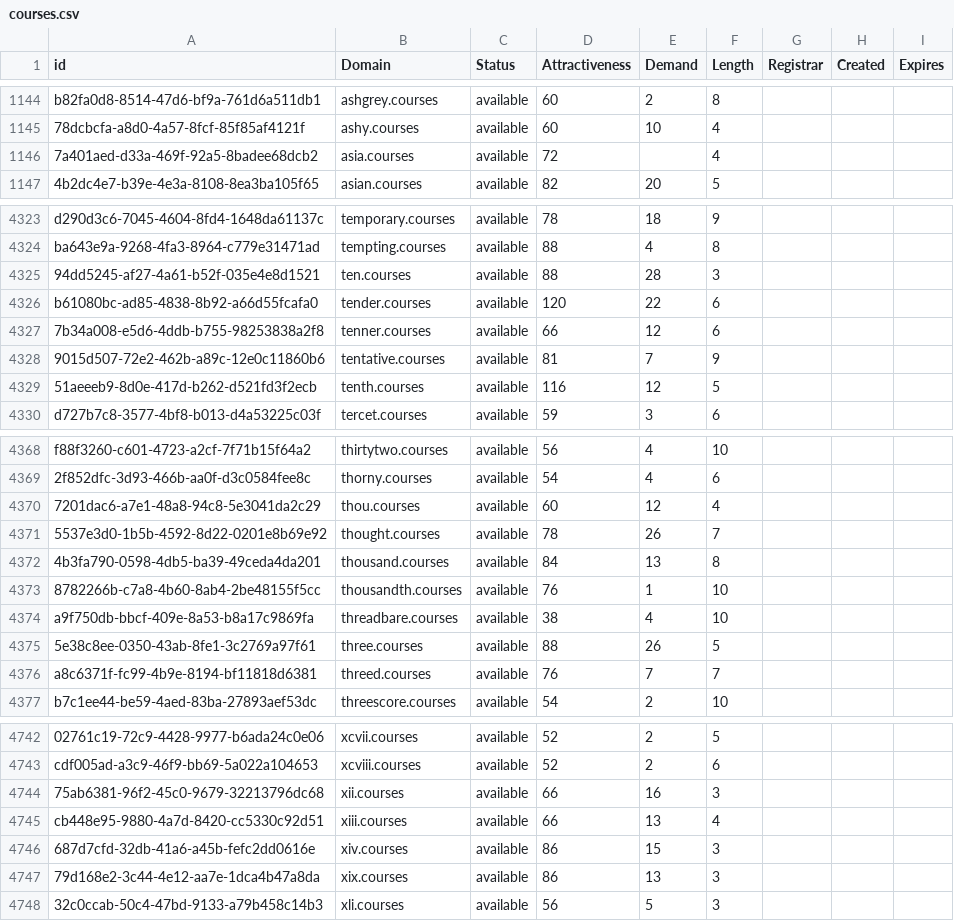
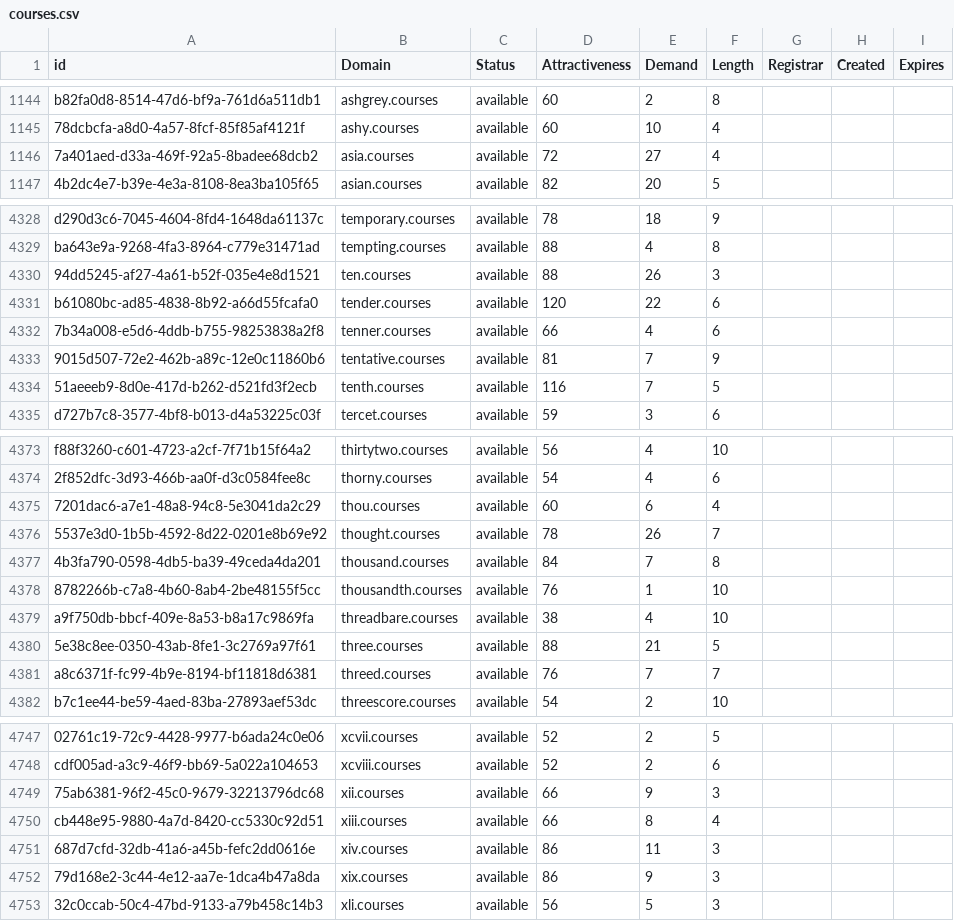
Before and after one commit to UniqueDomains/courses-oneword-domains, a CSV file: courses.csv, drawn as a sheet; only a part is shown, gaps mark what is left out; addresses are those after the commit; the diff covers the shown part only; the diff names each change by its address in the sheet, - before the commit and + after, or states it on an @@ line.

```diff
--- a/courses.csv
+++ b/courses.csv
-E1146 (Demand): (empty)
+E1146 (Demand): 27
-E4330 (Demand): 28
+E4330 (Demand): 26
-E4332 (Demand): 12
+E4332 (Demand): 4
-E4334 (Demand): 12
+E4334 (Demand): 7
-E4375 (Demand): 12
+E4375 (Demand): 6
-E4377 (Demand): 13
+E4377 (Demand): 7
-E4380 (Demand): 26
+E4380 (Demand): 21
-E4749 (Demand): 16
+E4749 (Demand): 9
-E4750 (Demand): 13
+E4750 (Demand): 8
-E4751 (Demand): 15
+E4751 (Demand): 11
-E4752 (Demand): 13
+E4752 (Demand): 9
```
Also changed, not shown: 6 added rows and 34 edited cells elsewhere in this file, 2 other files.
